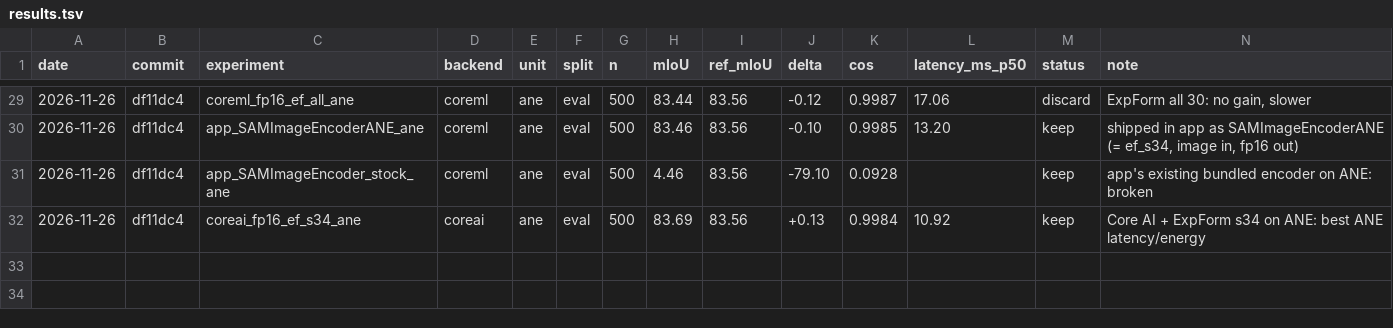
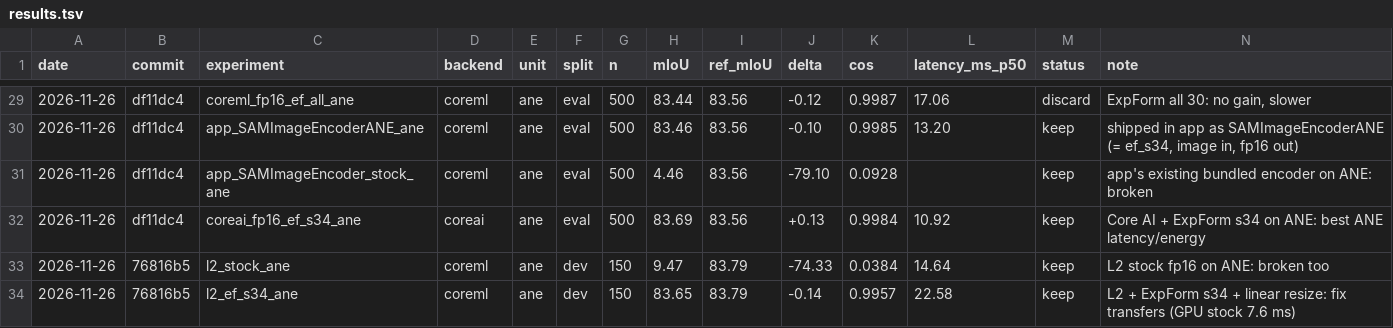
Before and after one commit to skrigel/SAM-ViT-iPhone, a TSV file: research/results.tsv, drawn as a sheet; only a part is shown, gaps mark what is left out.

```diff
--- a/research/results.tsv
+++ b/research/results.tsv
@@ -32 +32,3 @@ date	commit	experiment	backend	unit	split	n	mIoU	ref_mIoU	delta	cos	latency_ms_p
 2026-11-26	df11dc4	coreai_fp16_ef_s34_ane	coreai	ane	eval	500	83.69	83.56	+0.13	0.9984	10.92	keep	Core AI + ExpForm s34 on ANE: best ANE latency/energy
+2026-11-26	76816b5	l2_stock_ane	coreml	ane	dev	150	9.47	83.79	-74.33	0.0384	14.64	keep	L2 stock fp16 on ANE: broken too
+2026-11-26	76816b5	l2_ef_s34_ane	coreml	ane	dev	150	83.65	83.79	-0.14	0.9957	22.58	keep	L2 + ExpForm s34 + linear resize: fix transfers (GPU stock 7.6 ms)
```
Also changed, not shown: 16 other files.
